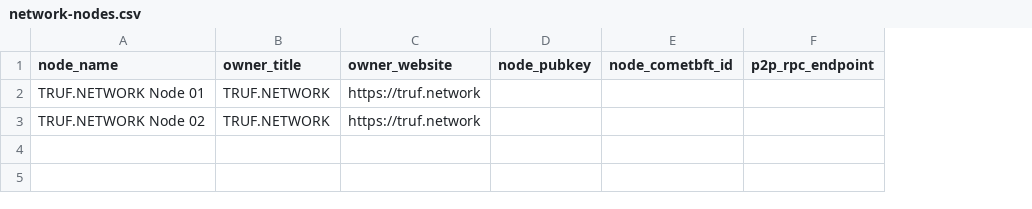
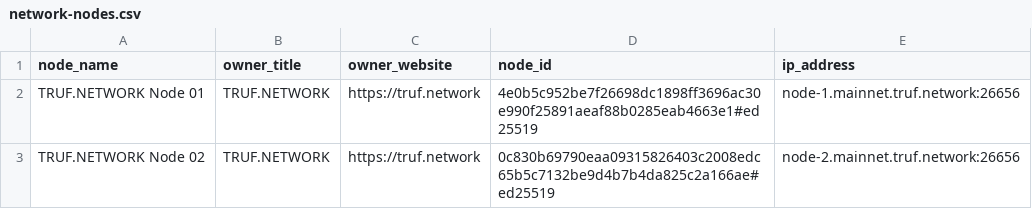
Before and after one commit to trufnetwork/truf-node-operator, a CSV file: configs/network/v2/network-nodes.csv, drawn as a sheet; removed rows and columns are numbered as before the commit, all else as after; the diff names each change by its address in the sheet, - before the commit and + after, or states it on an @@ line.

Commit message:
docs: reveal TRUF.NETWORK node to discover and detailed guide (#56)

```diff
--- a/configs/network/v2/network-nodes.csv
+++ b/configs/network/v2/network-nodes.csv
-column D (node_pubkey), empty
-column E (node_cometbft_id), empty
-column F (p2p_rpc_endpoint), empty
+column D (node_id), rows 2-3: 4e0b5c952be7f26698dc1898ff3696ac30e990f25891aeaf88b0285eab4663e1#ed25519 | 0c830b69790eaa09315826403c2008edc65b5c7132be9d4b7b4da825c2a166ae#ed25519
+column E (ip_address), rows 2-3: node-1.mainnet.truf.network:26656 | node-2.mainnet.truf.network:26656
```
Also changed, not shown: 2 other files.
